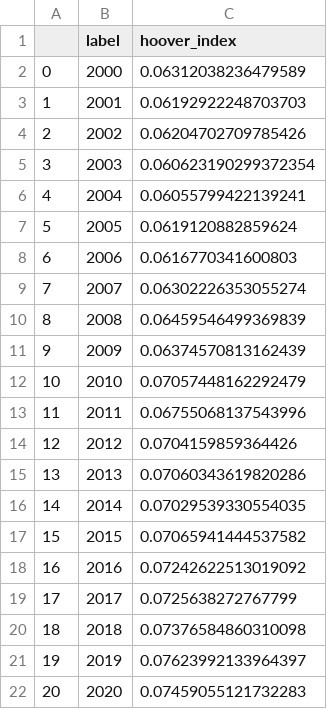
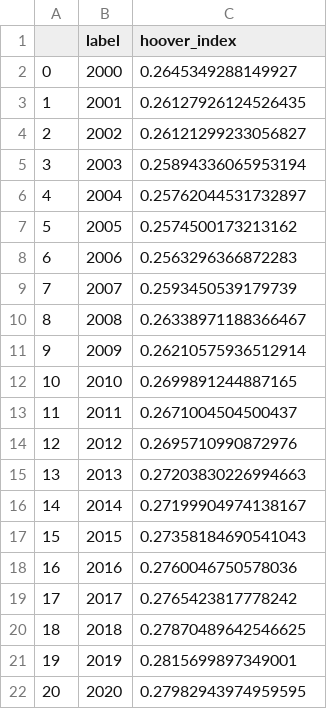
Before and after one commit to alecsandrei/hoover-index-calculator, a CSV file: results/france_hoover.csv, drawn as a sheet.

```diff
--- a/results/france_hoover.csv
+++ b/results/france_hoover.csv
@@ -1,22 +1,22 @@
 ,label,hoover_index
-0,2000,0.06312038236479589
-1,2001,0.06192922248703703
-2,2002,0.06204702709785426
-3,2003,0.060623190299372354
-4,2004,0.06055799422139241
-5,2005,0.0619120882859624
-6,2006,0.0616770341600803
-7,2007,0.06302226353055274
-8,2008,0.06459546499369839
-9,2009,0.06374570813162439
-10,2010,0.07057448162292479
-11,2011,0.06755068137543996
-12,2012,0.0704159859364426
-13,2013,0.07060343619820286
-14,2014,0.07029539330554035
-15,2015,0.07065941444537582
-16,2016,0.07242622513019092
-17,2017,0.0725638272767799
-18,2018,0.07376584860310098
-19,2019,0.07623992133964397
-20,2020,0.07459055121732283
+0,2000,0.2645349288149927
+1,2001,0.26127926124526435
+2,2002,0.26121299233056827
+3,2003,0.25894336065953194
+4,2004,0.25762044531732897
+5,2005,0.2574500173213162
+6,2006,0.2563296366872283
+7,2007,0.2593450539179739
+8,2008,0.26338971188366467
+9,2009,0.26210575936512914
+10,2010,0.2699891244887165
+11,2011,0.2671004504500437
+12,2012,0.2695710990872976
+13,2013,0.27203830226994663
+14,2014,0.27199904974138167
+15,2015,0.27358184690541043
+16,2016,0.2760046750578036
+17,2017,0.2765423817778242
+18,2018,0.27870489642546625
+19,2019,0.2815699897349001
+20,2020,0.27982943974959595
```
Also changed, not shown: data/france.csv, results/great_britain_hoover.csv, 2 other files.
